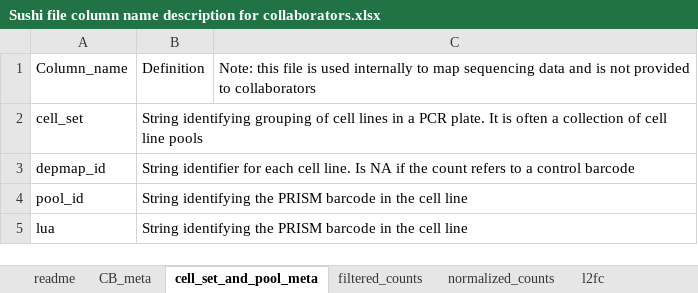
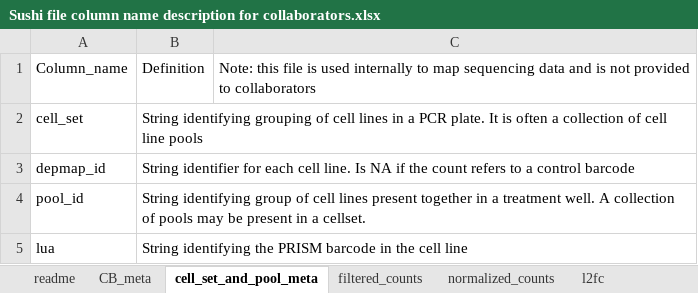
Before and after one commit to cmap/sushi, an Excel workbook: documentation/Sushi file column name description for collaborators.xlsx, sheet cell_set_and_pool_meta, drawn as a sheet; values as stored, in another font and other column widths than the file's, no borders; charts and pictures not drawn; the diff names each change by its address in the sheet, - before the commit and + after, or states it on an @@ line.

```diff
--- a/documentation/Sushi file column name description for collaborators.xlsx (sheet cell_set_and_pool_meta)
+++ b/documentation/Sushi file column name description for collaborators.xlsx (sheet cell_set_and_pool_meta)
-B4: String identifying the PRISM barcode in the cell line
+B4: String identifying group of cell lines present together in a treatment well. A collection of pools may be present in a cellset.
```
Also changed, not shown: sheet filtered_counts, other sheet tabs, charts or pictures.
